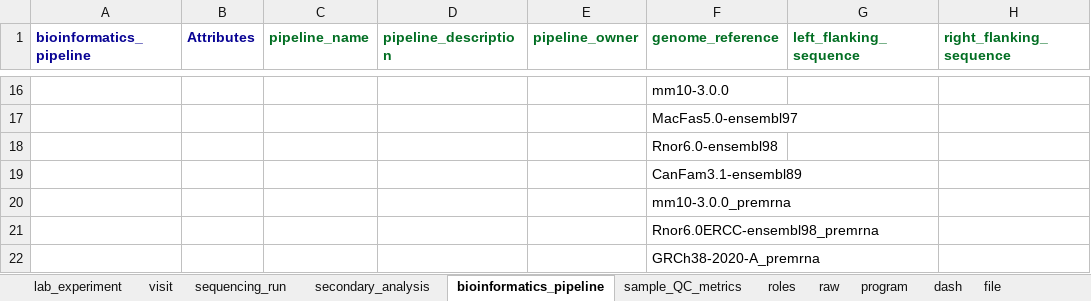
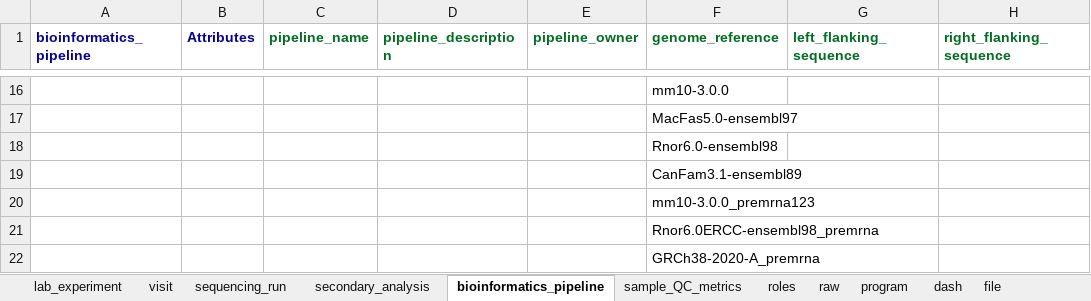
Before and after one commit to ranchobiosciences/Data_Modeling_Issues_Templates, an Excel workbook: workbook.xlsx, sheet bioinformatics_pipeline, drawn as a sheet; only a part is shown, gaps mark what is left out; values as stored, in another font and other column widths than the file's, no borders; the diff names each change by its address in the sheet, - before the commit and + after, or states it on an @@ line.

```diff
--- a/workbook.xlsx (sheet bioinformatics_pipeline)
+++ b/workbook.xlsx (sheet bioinformatics_pipeline)
-F20 (genome_reference): mm10-3.0.0_premrna
+F20 (genome_reference): mm10-3.0.0_premrna123
```
Also changed, not shown: sheet secondary_analysis, sheet sample, 3 other files.
